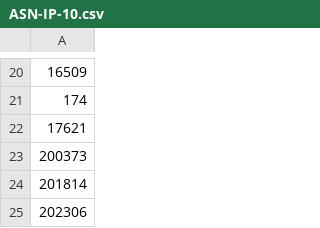
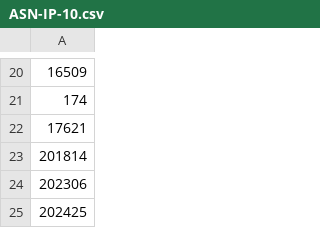
Before and after one commit to cypher139/ipblacklist, a CSV file: Reports/ASN-IP-10.csv, drawn as a sheet; only a part is shown, gaps mark what is left out; the shorter side is filled out with more unchanged rows; the diff names each change by its address in the sheet, - before the commit and + after, or states it on an @@ line.

```diff
--- a/Reports/ASN-IP-10.csv
+++ b/Reports/ASN-IP-10.csv
-row 23: 200373
```
Also changed, not shown: Reports/ASN-CN.csv, Reports/ASN-IP.csv, 10 other files.
